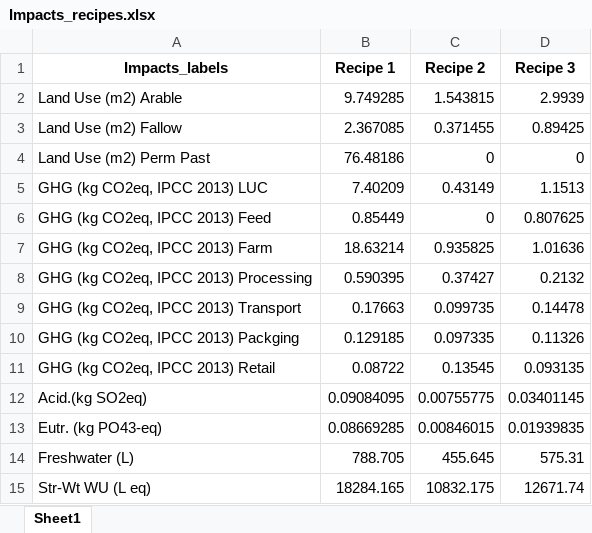
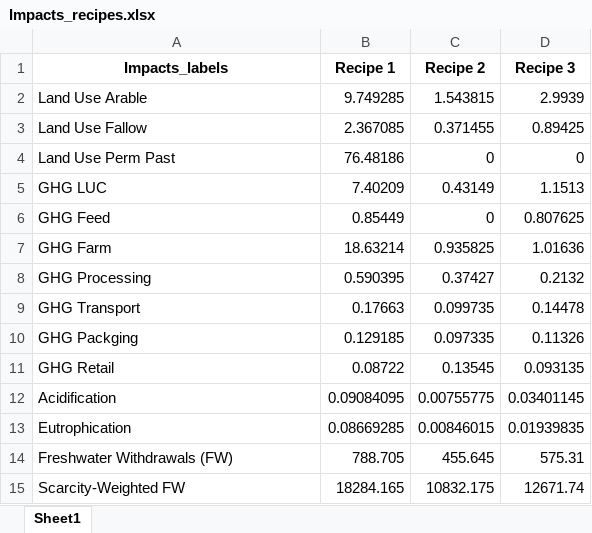
Before and after one commit to PaulaBarco/DELI_Calculator, an Excel workbook: data/interim/Impacts_recipes.xlsx, sheet Sheet1, drawn as a sheet; values as stored, in another font and other column widths than the file's, no borders; the diff names each change by its address in the sheet, - before the commit and + after, or states it on an @@ line.

```diff
--- a/data/interim/Impacts_recipes.xlsx (sheet Sheet1)
+++ b/data/interim/Impacts_recipes.xlsx (sheet Sheet1)
-A2 (Impacts_labels): Land Use (m2) Arable
+A2 (Impacts_labels): Land Use Arable
-A3 (Impacts_labels): Land Use (m2) Fallow
+A3 (Impacts_labels): Land Use Fallow
-A4 (Impacts_labels): Land Use (m2) Perm Past
+A4 (Impacts_labels): Land Use Perm Past
-A5 (Impacts_labels): GHG (kg CO2eq, IPCC 2013) LUC
+A5 (Impacts_labels): GHG LUC
-A6 (Impacts_labels): GHG (kg CO2eq, IPCC 2013) Feed
+A6 (Impacts_labels): GHG Feed
-A7 (Impacts_labels): GHG (kg CO2eq, IPCC 2013) Farm
+A7 (Impacts_labels): GHG Farm
-A8 (Impacts_labels): GHG (kg CO2eq, IPCC 2013) Processing
+A8 (Impacts_labels): GHG Processing
-A9 (Impacts_labels): GHG (kg CO2eq, IPCC 2013) Transport
+A9 (Impacts_labels): GHG Transport
-A10 (Impacts_labels): GHG (kg CO2eq, IPCC 2013) Packging
+A10 (Impacts_labels): GHG Packging
-A11 (Impacts_labels): GHG (kg CO2eq, IPCC 2013) Retail
+A11 (Impacts_labels): GHG Retail
-A12 (Impacts_labels): Acid.(kg SO2eq)
+A12 (Impacts_labels): Acidification
-A13 (Impacts_labels): Eutr. (kg PO43-eq)
+A13 (Impacts_labels): Eutrophication
-A14 (Impacts_labels): Freshwater (L)
+A14 (Impacts_labels): Freshwater Withdrawals (FW)
-A15 (Impacts_labels): Str-Wt WU (L eq)
+A15 (Impacts_labels): Scarcity-Weighted FW
```
Also changed, not shown: data/impacts/Impacts_labels.xlsx, data/impacts/Recipe 1.xlsx, 25 other files.
